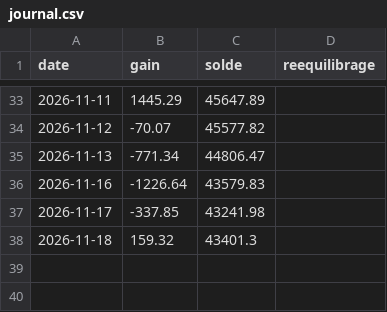
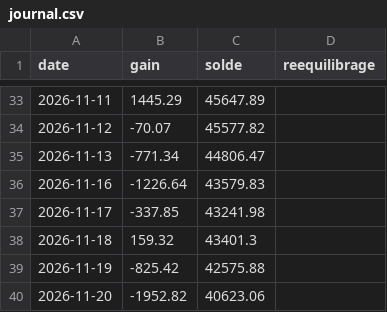
Before and after one commit to mananabdoulfatah72-lgtm/scalping-telegram-bot, a CSV file: version7/robot/journal.csv, drawn as a sheet; only a part is shown, gaps mark what is left out; the diff names each change by its address in the sheet, - before the commit and + after, or states it on an @@ line.

```diff
--- a/version7/robot/journal.csv
+++ b/version7/robot/journal.csv
+row 39: 2026-11-19 | -825.42 | 42575.88
+row 40: 2026-11-20 | -1952.82 | 40623.06
```
Also changed, not shown: 2 other files.
